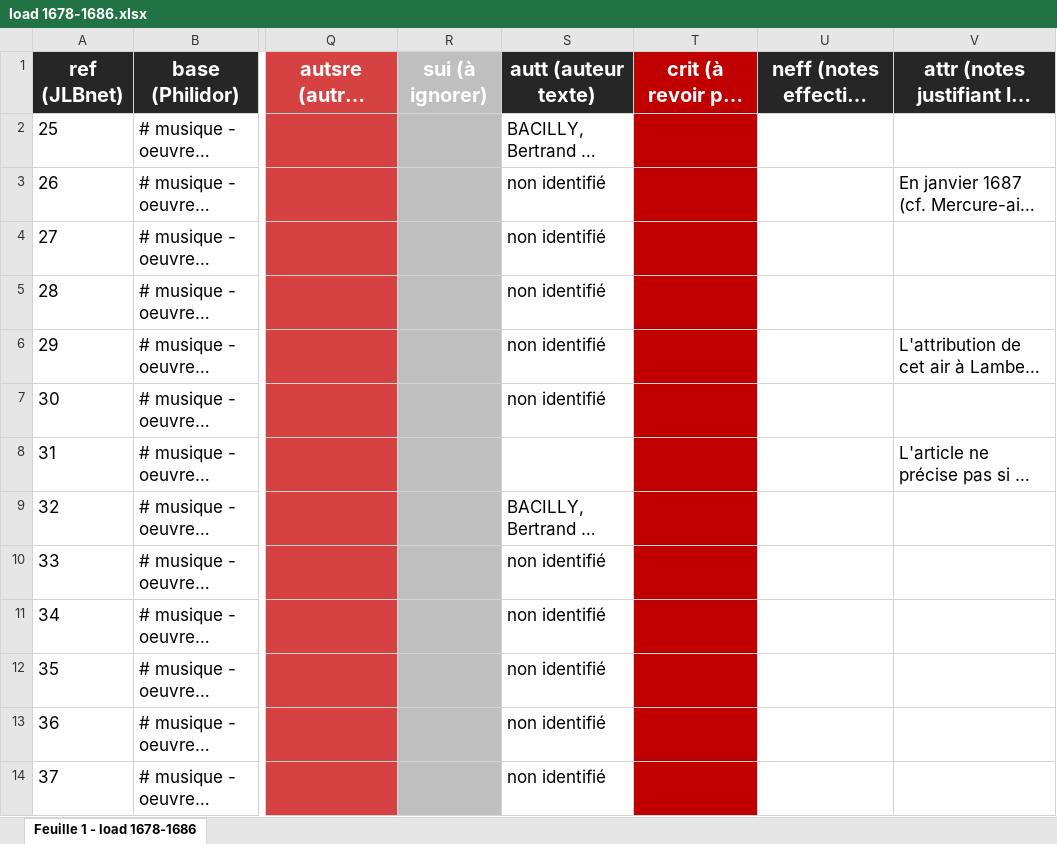
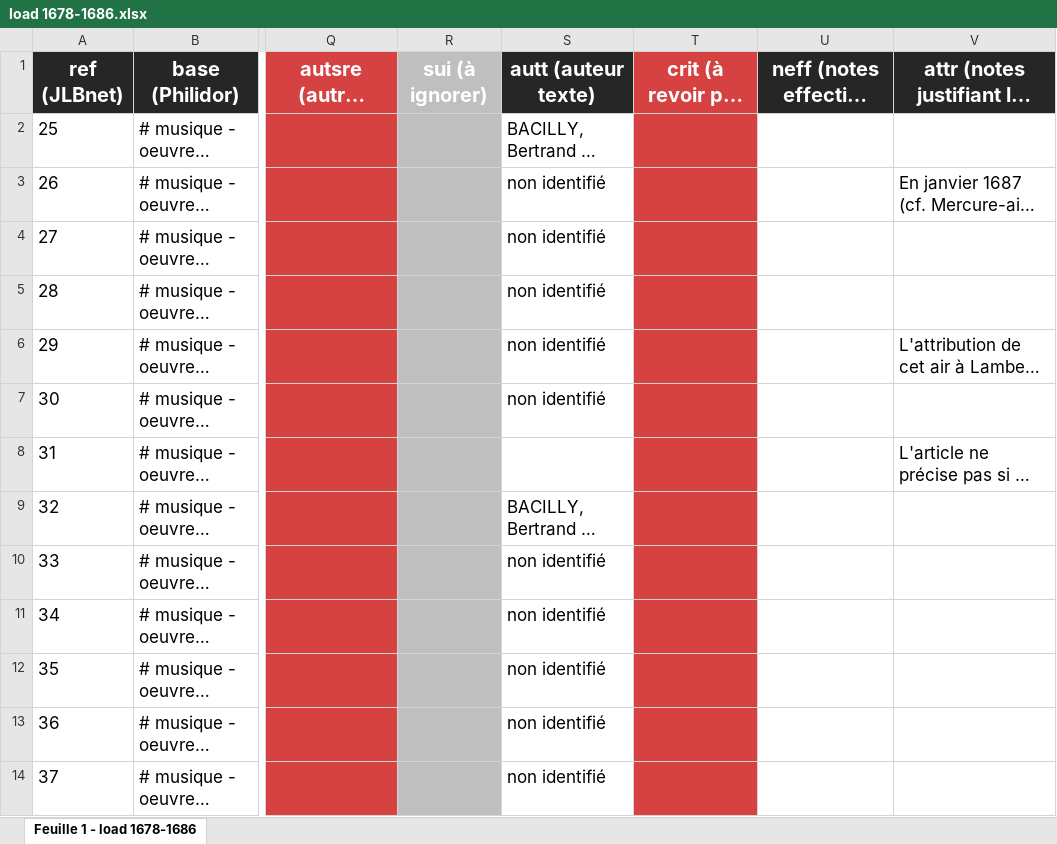
Before and after one commit to Amleth/SHERLOCK, an Excel workbook: sources/mercure_galant_indexation_musicale/load 1678-1686.xlsx, sheet Feuille 1 - load 1678-1686, drawn as a sheet; only a part is shown, gaps mark what is left out; long unchanged cells end in …; values as stored, in another font and other column widths than the file's, no borders; the diff covers the shown part only; the diff names each change by its address in the sheet, - before the commit and + after, or states it on an @@ line.

```diff
--- a/sources/mercure_galant_indexation_musicale/load 1678-1686.xlsx (sheet Feuille 1 - load 1678-1686)
+++ b/sources/mercure_galant_indexation_musicale/load 1678-1686.xlsx (sheet Feuille 1 - load 1678-1686)
-T1:T14 fill: #C00000
+T1:T14 fill: #D64242
```
Also changed, not shown: cell formats elsewhere in this sheet, iiif/collection_iiif.xlsx, 5 other files.
